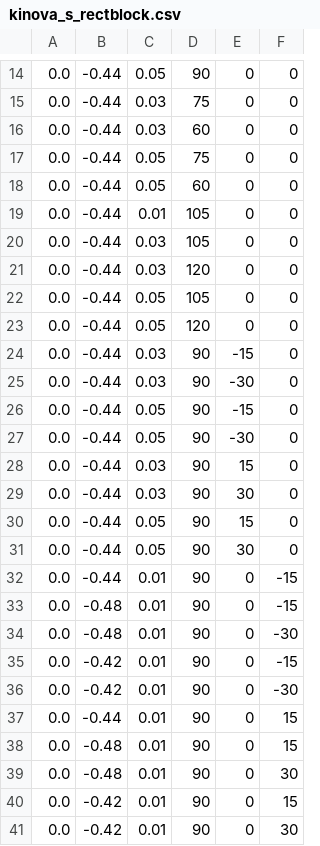
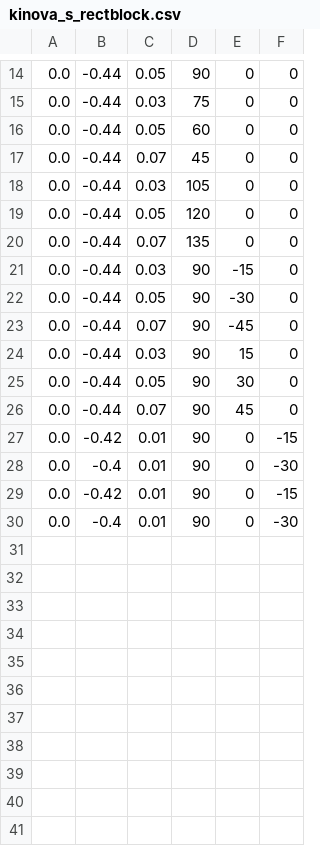
Before and after one commit to YiHerngOng/PosePerturbationBenchmark, a CSV file: pose_perturbation_benchmark/scripts/kinova_s_rectblock.csv, drawn as a sheet; only a part is shown, gaps mark what is left out.

```diff
--- a/pose_perturbation_benchmark/scripts/kinova_s_rectblock.csv
+++ b/pose_perturbation_benchmark/scripts/kinova_s_rectblock.csv
@@ -15,27 +15,16 @@
 0.0,-0.44,0.03,75,0,0,
-0.0,-0.44,0.03,60,0,0,
-0.0,-0.44,0.05,75,0,0,
 0.0,-0.44,0.05,60,0,0,
-0.0,-0.44,0.01,105,0,0,
+0.0,-0.44,0.07,45,0,0,
 0.0,-0.44,0.03,105,0,0,
-0.0,-0.44,0.03,120,0,0,
-0.0,-0.44,0.05,105,0,0,
 0.0,-0.44,0.05,120,0,0,
+0.0,-0.44,0.07,135,0,0,
 0.0,-0.44,0.03,90,-15,0,
-0.0,-0.44,0.03,90,-30,0,
-0.0,-0.44,0.05,90,-15,0,
 0.0,-0.44,0.05,90,-30,0,
+0.0,-0.44,0.07,90,-45,0,
 0.0,-0.44,0.03,90,15,0,
-0.0,-0.44,0.03,90,30,0,
-0.0,-0.44,0.05,90,15,0,
 0.0,-0.44,0.05,90,30,0,
-0.0,-0.44,0.01,90,0,-15,
-0.0,-0.48,0.01,90,0,-15,
-0.0,-0.48,0.01,90,0,-30,
+0.0,-0.44,0.07,90,45,0,
 0.0,-0.42,0.01,90,0,-15,
-0.0,-0.42,0.01,90,0,-30,
-0.0,-0.44,0.01,90,0,15,
-0.0,-0.48,0.01,90,0,15,
-0.0,-0.48,0.01,90,0,30,
-0.0,-0.42,0.01,90,0,15,
-0.0,-0.42,0.01,90,0,30,
+0.0,-0.4,0.01,90,0,-30,
+0.0,-0.42,0.01,90,0,-15,
+0.0,-0.4,0.01,90,0,-30,
```
Also changed, not shown: 2 other files.
